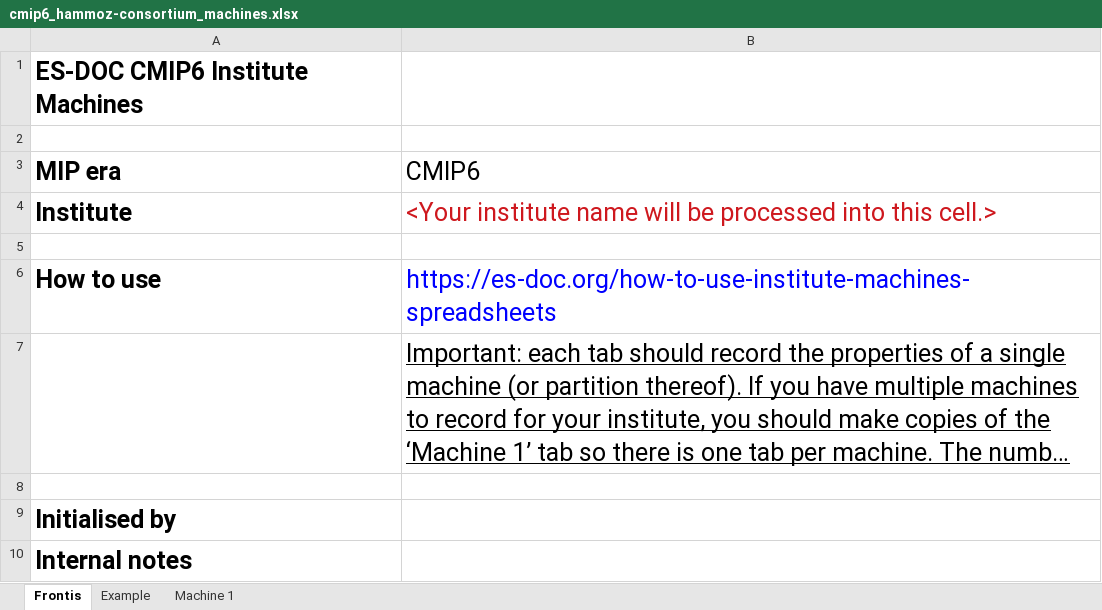
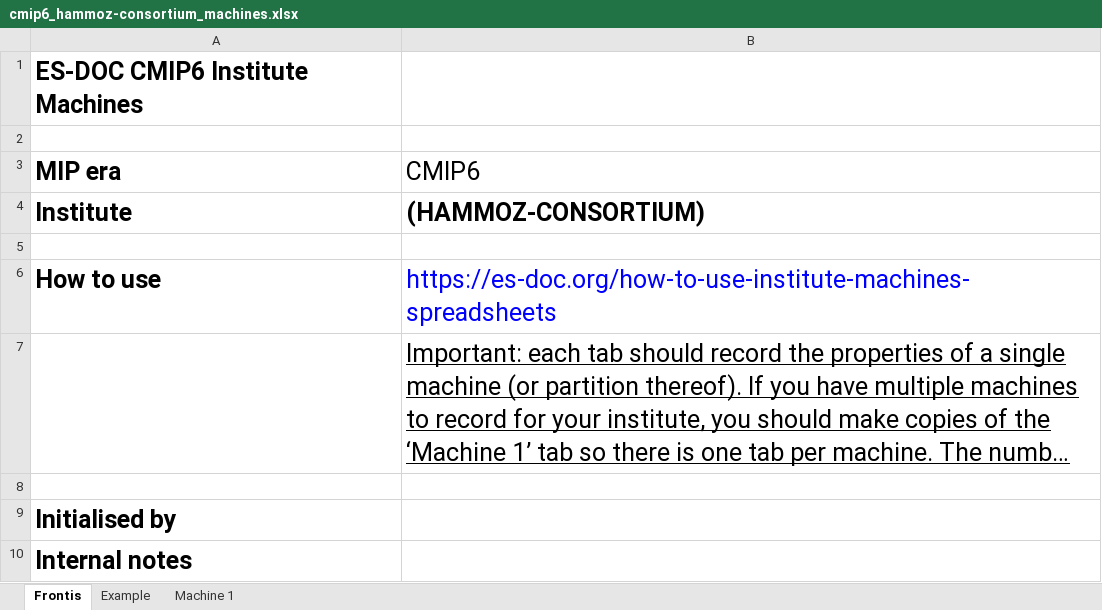
Before and after one commit to ES-DOC-INSTITUTIONAL/hammoz-consortium, an Excel workbook: cmip6/machines/cmip6_hammoz-consortium_machines.xlsx, sheet Frontis, drawn as a sheet; long unchanged cells end in …; values as stored, in another font and other column widths than the file's, no borders; the diff names each change by its address in the sheet, - before the commit and + after, or states it on an @@ line.

```diff
--- a/cmip6/machines/cmip6_hammoz-consortium_machines.xlsx (sheet Frontis)
+++ b/cmip6/machines/cmip6_hammoz-consortium_machines.xlsx (sheet Frontis)
-B4 (CMIP6): <Your institute name will be processed into this cell.>
+B4 (CMIP6): (HAMMOZ-CONSORTIUM)
@@ B4 bold: off → on, text colour: #CE181E → black @@
```
Also changed, not shown: sheet Example, sheet Machine 1.
